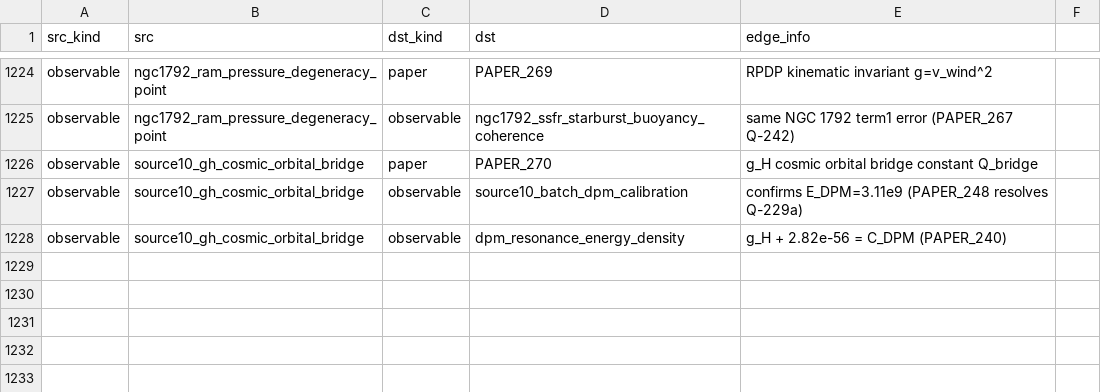
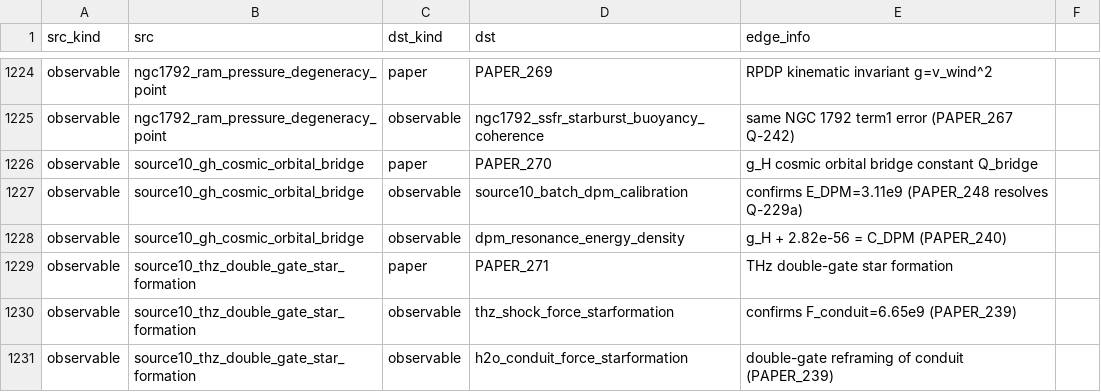
Before and after one commit to Daniel8Murphy0007/Star-Magic-Program, a CSV file: UNIFIED_REGISTRY_GRAPH.csv, drawn as a sheet; only a part is shown, gaps mark what is left out; the diff names each change by its address in the sheet, - before the commit and + after, or states it on an @@ line.

```diff
--- a/UNIFIED_REGISTRY_GRAPH.csv
+++ b/UNIFIED_REGISTRY_GRAPH.csv
+row 1229: observable | source10_thz_double_gate_star_formation | paper | PAPER_271 | THz double-gate star formation
+row 1230: observable | source10_thz_double_gate_star_formation | observable | thz_shock_force_starformation | confirms F_conduit=6.65e9 (PAPER_239)
+row 1231: observable | source10_thz_double_gate_star_formation | observable | h2o_conduit_force_starformation | double-gate reframing of conduit (PAPER_239)
```
Also changed, not shown: UNIFIED_REGISTRY.csv, UNIFIED_REGISTRY_CORPUS_CITATIONS.csv, 10 other files.
